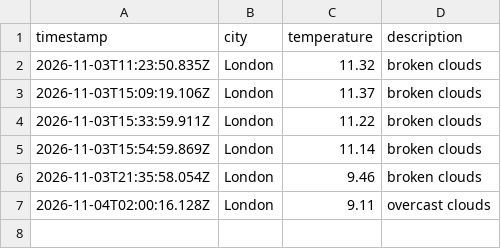
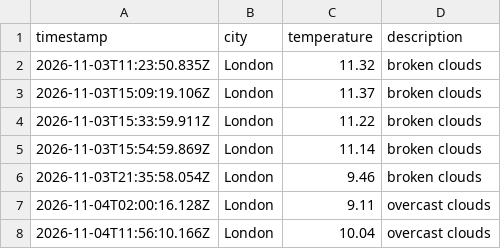
Before and after one commit to Nathanmhein/Weather-DataOps, a CSV file: data/weather_log.csv, drawn as a sheet; the diff names each change by its address in the sheet, - before the commit and + after, or states it on an @@ line.

```diff
--- a/data/weather_log.csv
+++ b/data/weather_log.csv
+row 8: 2026-11-04T11:56:10.166Z | London | 10.04 | overcast clouds
```
Also changed, not shown: 1 other file.
